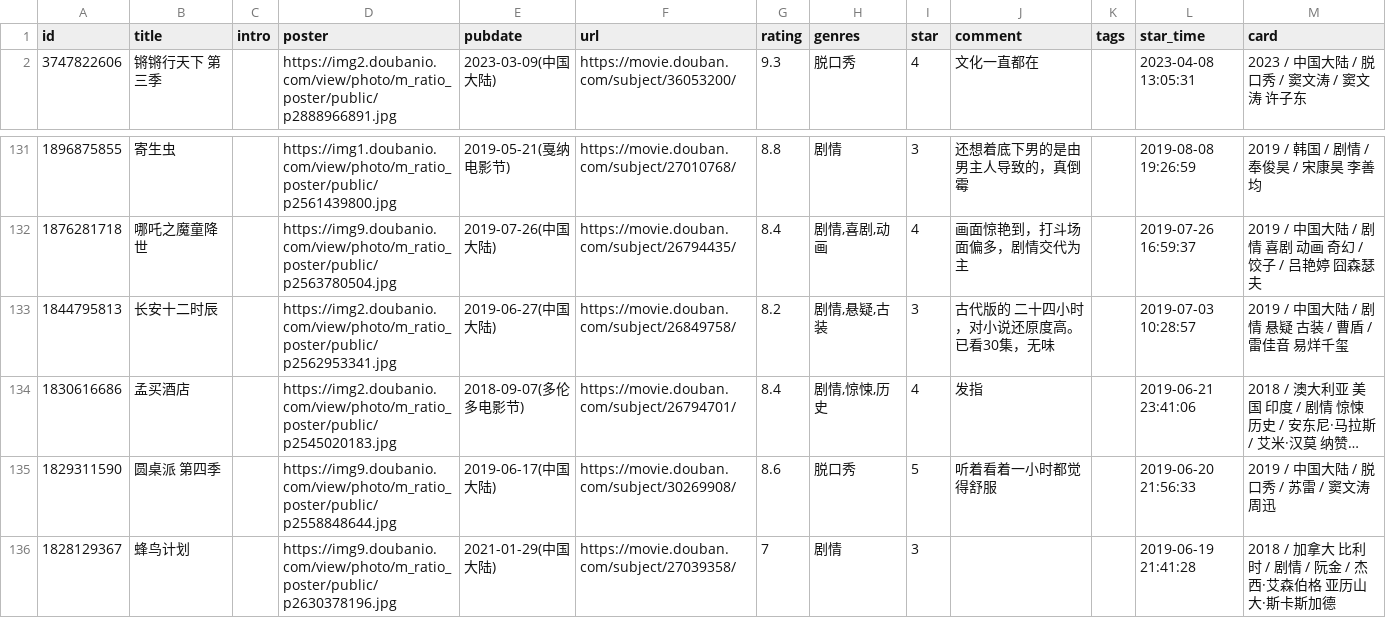
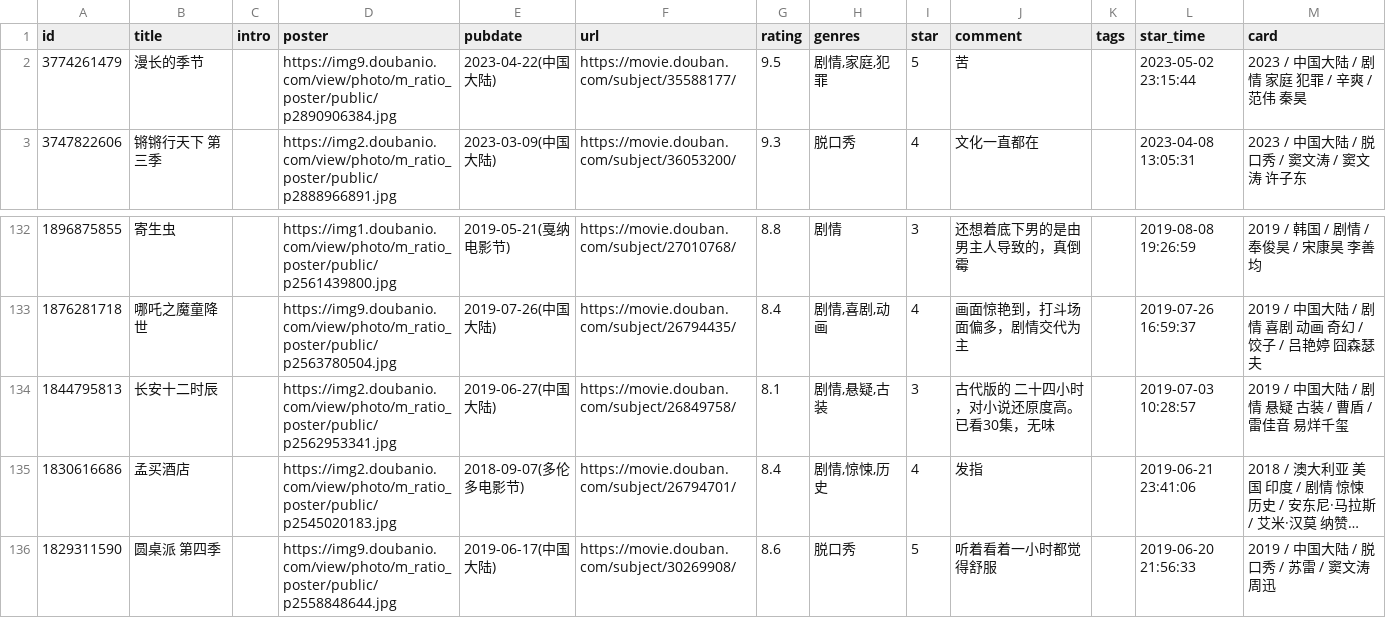
Before and after one commit to jamxe/immmmm, a CSV file: data/douban/movie.csv, drawn as a sheet; only a part is shown, gaps mark what is left out; the shorter side is filled out with more unchanged rows; long unchanged cells end in …; addresses are those after the commit; the diff names each change by its address in the sheet, - before the commit and + after, or states it on an @@ line.

Commit message:
chore: update douban data

```diff
--- a/data/douban/movie.csv
+++ b/data/douban/movie.csv
+row 2: 3774261479 | 漫长的季节 |  | https://img9.doubanio.com/view/photo/m_ratio_poster/public/p2890906384.jpg | 2023-04-22(中国大陆) | https://movie.douban.com/subject/35588177/ | 9.5 | 剧情,家庭,犯罪 | 5 | 苦 |  | 2023-05-02 23:15:44 | 2023 / 中国大陆 / 剧情 家庭 犯罪 / 辛爽 / 范伟 秦昊
-G134 (rating): 8.2
+G134 (rating): 8.1
```
Also changed, not shown: data/douban/book.csv.
